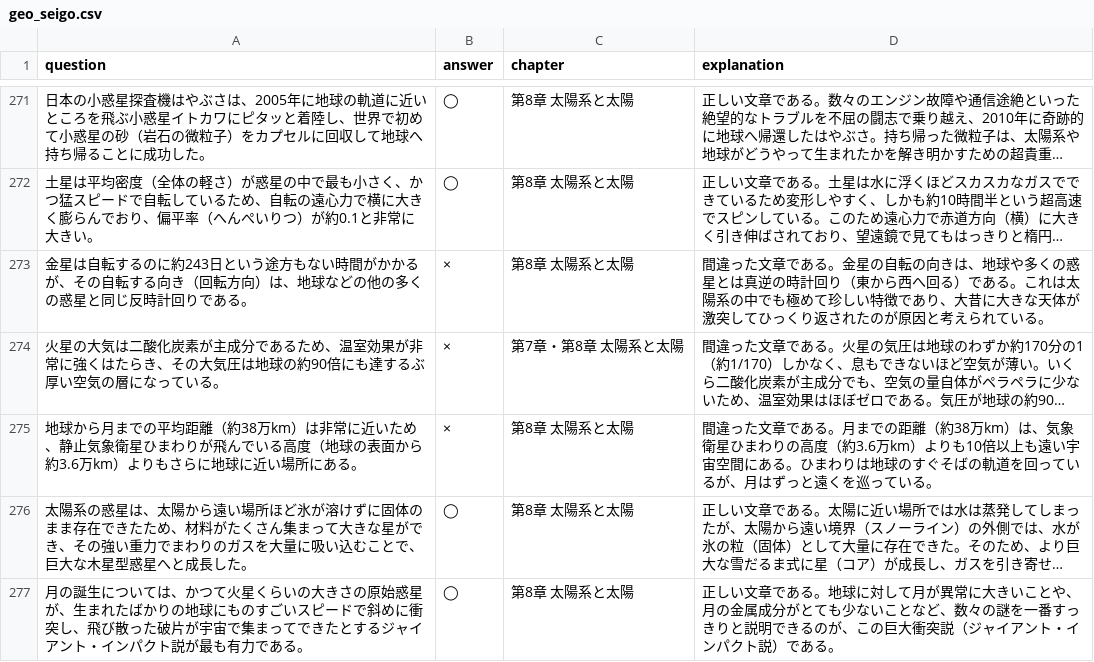
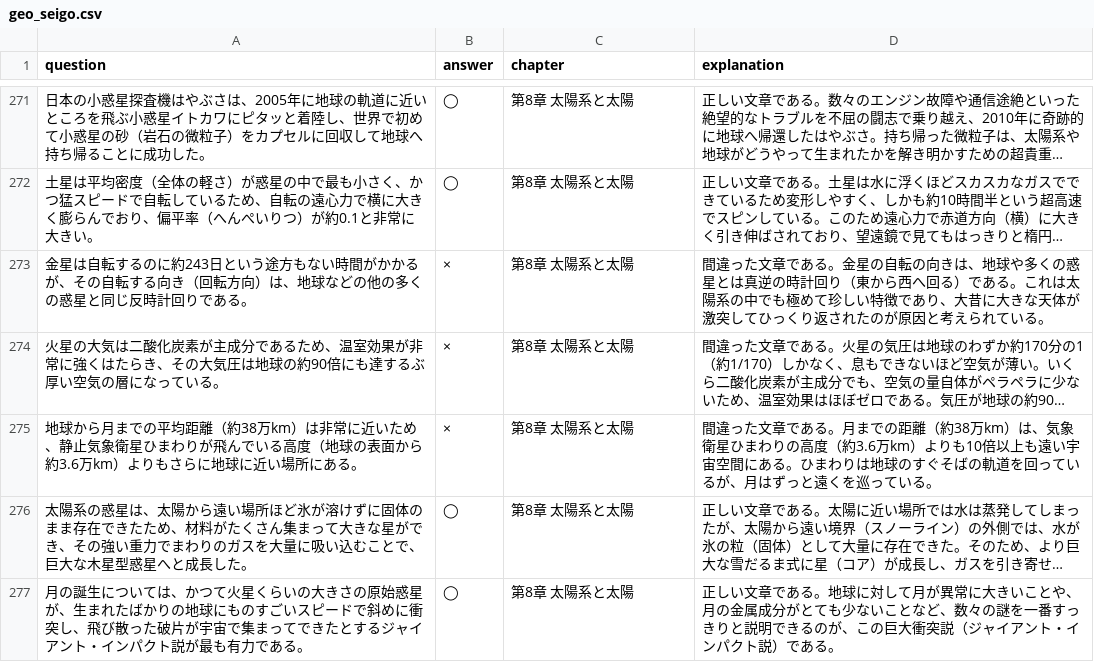
Before and after one commit to toppatayouhei-debug/Quick-Checker, a CSV file: geo_seigo.csv, drawn as a sheet; only a part is shown, gaps mark what is left out; long unchanged cells end in …; the diff names each change by its address in the sheet, - before the commit and + after, or states it on an @@ line.

Commit message:
Add files via upload

```diff
--- a/geo_seigo.csv
+++ b/geo_seigo.csv
-C274 (chapter): 第7章・第8章 太陽系と太陽
+C274 (chapter): 第8章 太陽系と太陽
```
